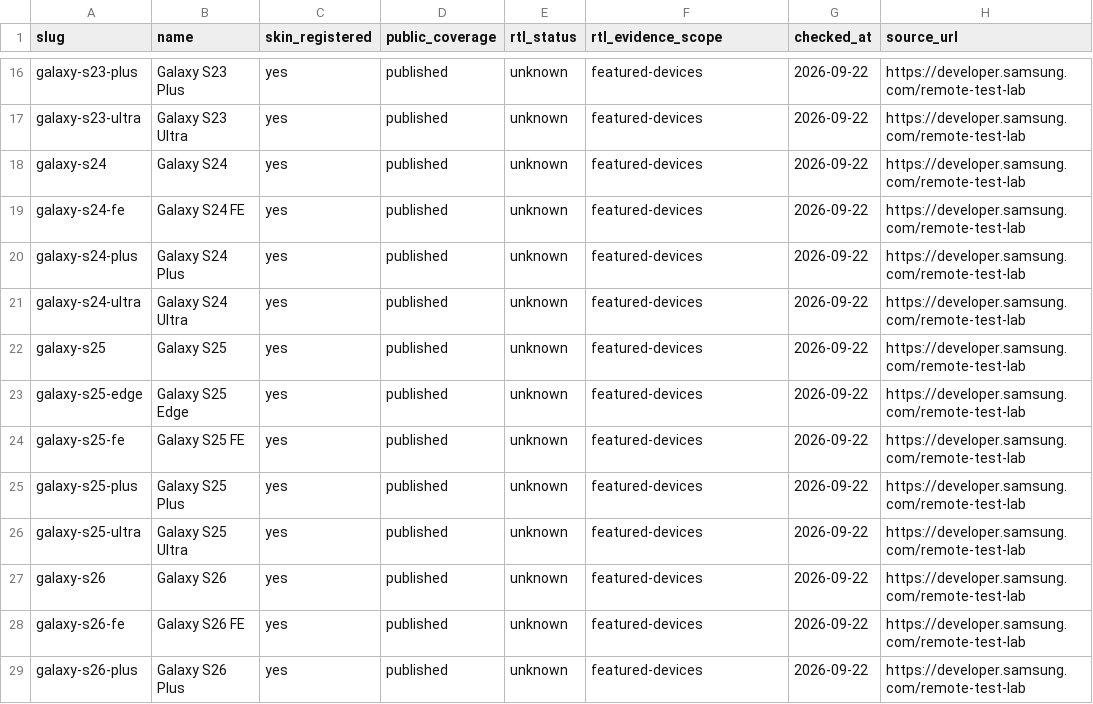
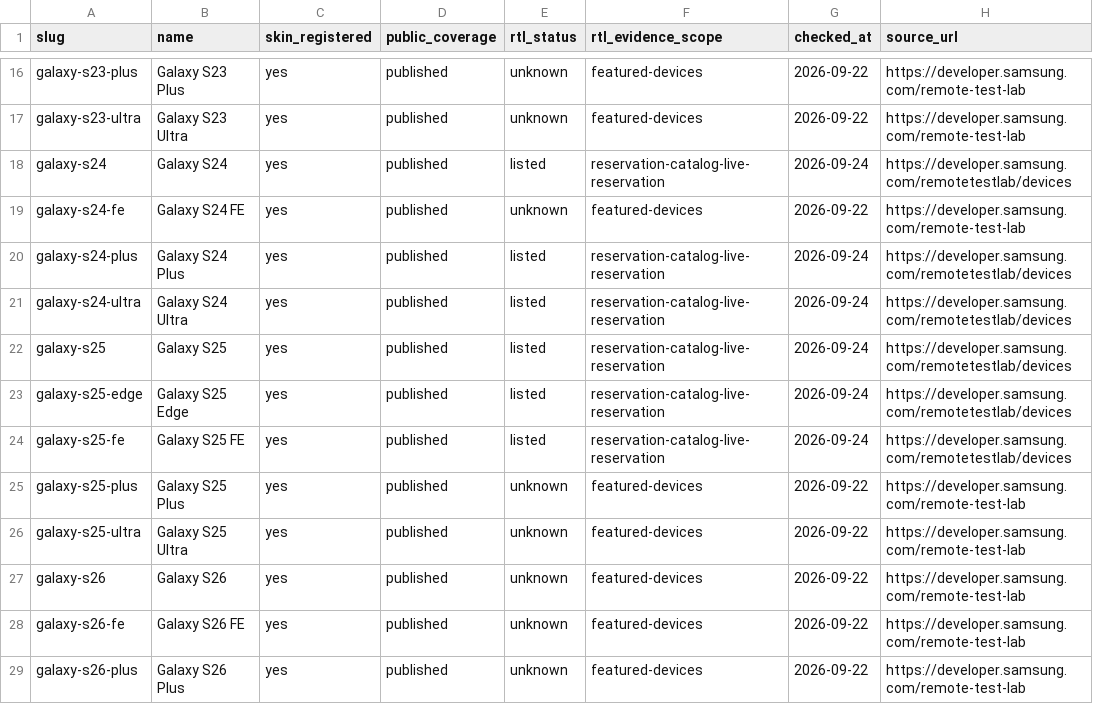
Before and after one commit to easyhooon/windowinsets, a CSV file: docs/RTL_SKIN_COMPARISON.csv, drawn as a sheet; only a part is shown, gaps mark what is left out.

```diff
--- a/docs/RTL_SKIN_COMPARISON.csv
+++ b/docs/RTL_SKIN_COMPARISON.csv
@@ -17,9 +17,9 @@ galaxy-s23-plus,Galaxy S23 Plus,yes,published,unknown,featured-devices,2026-09-2
 galaxy-s23-ultra,Galaxy S23 Ultra,yes,published,unknown,featured-devices,2026-09-22,https://developer.samsung.com/remote-test-lab
-galaxy-s24,Galaxy S24,yes,published,unknown,featured-devices,2026-09-22,https://developer.samsung.com/remote-test-lab
+galaxy-s24,Galaxy S24,yes,published,listed,reservation-catalog-live-reservation,2026-09-24,https://developer.samsung.com/remotetestlab/devices
 galaxy-s24-fe,Galaxy S24 FE,yes,published,unknown,featured-devices,2026-09-22,https://developer.samsung.com/remote-test-lab
-galaxy-s24-plus,Galaxy S24 Plus,yes,published,unknown,featured-devices,2026-09-22,https://developer.samsung.com/remote-test-lab
-galaxy-s24-ultra,Galaxy S24 Ultra,yes,published,unknown,featured-devices,2026-09-22,https://developer.samsung.com/remote-test-lab
-galaxy-s25,Galaxy S25,yes,published,unknown,featured-devices,2026-09-22,https://developer.samsung.com/remote-test-lab
-galaxy-s25-edge,Galaxy S25 Edge,yes,published,unknown,featured-devices,2026-09-22,https://developer.samsung.com/remote-test-lab
-galaxy-s25-fe,Galaxy S25 FE,yes,published,unknown,featured-devices,2026-09-22,https://developer.samsung.com/remote-test-lab
+galaxy-s24-plus,Galaxy S24 Plus,yes,published,listed,reservation-catalog-live-reservation,2026-09-24,https://developer.samsung.com/remotetestlab/devices
+galaxy-s24-ultra,Galaxy S24 Ultra,yes,published,listed,reservation-catalog-live-reservation,2026-09-24,https://developer.samsung.com/remotetestlab/devices
+galaxy-s25,Galaxy S25,yes,published,listed,reservation-catalog-live-reservation,2026-09-24,https://developer.samsung.com/remotetestlab/devices
+galaxy-s25-edge,Galaxy S25 Edge,yes,published,listed,reservation-catalog-live-reservation,2026-09-24,https://developer.samsung.com/remotetestlab/devices
+galaxy-s25-fe,Galaxy S25 FE,yes,published,listed,reservation-catalog-live-reservation,2026-09-24,https://developer.samsung.com/remotetestlab/devices
 galaxy-s25-plus,Galaxy S25 Plus,yes,published,unknown,featured-devices,2026-09-22,https://developer.samsung.com/remote-test-lab
```
Also changed, not shown: 24 other files.
